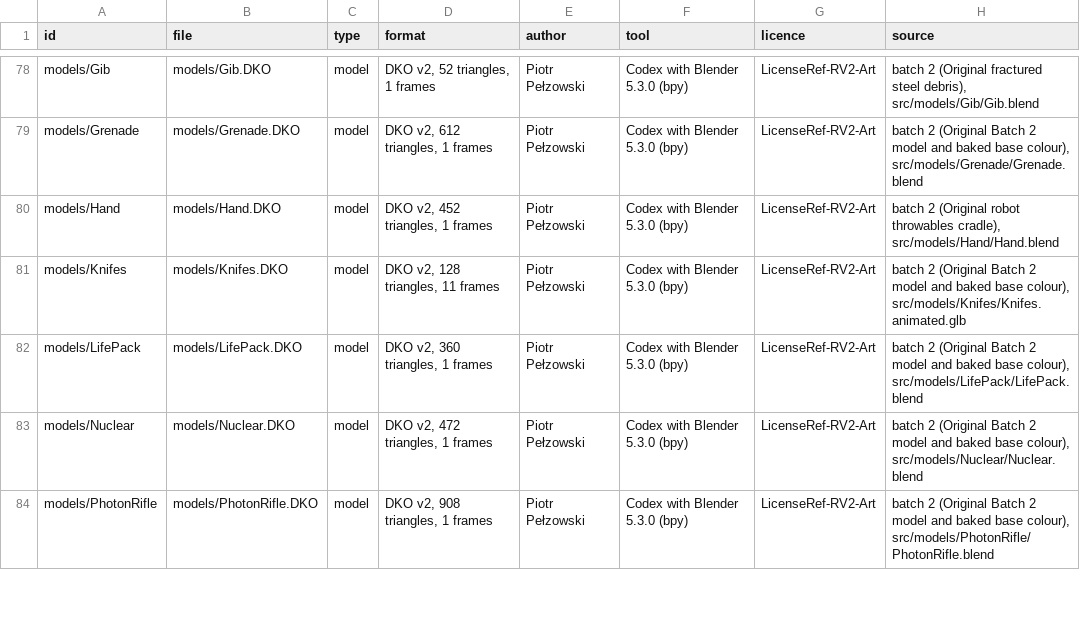
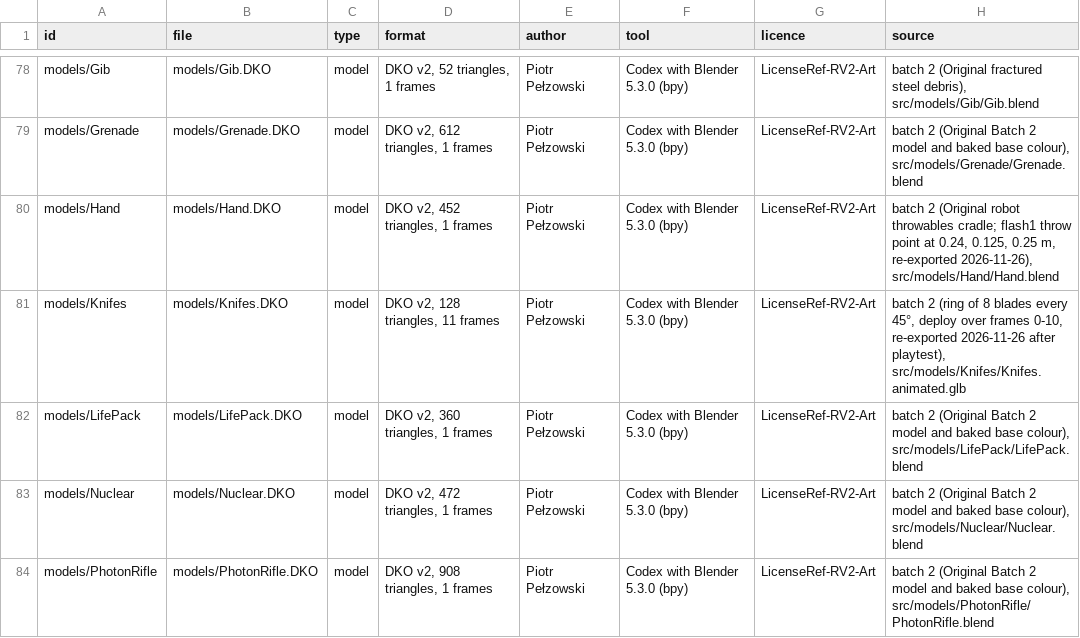
Before and after one commit to Hub-Tansky/rv2-art, a TSV file: pack/main/pack.tsv, drawn as a sheet; only a part is shown, gaps mark what is left out.

Commit message:
feat: art pack 7: knives ring, Hand re-exported with flash1

```diff
--- a/pack/main/pack.tsv
+++ b/pack/main/pack.tsv
@@ -79,4 +79,4 @@ models/Gib	models/Gib.DKO	model	DKO v2, 52 triangles, 1 frames	Piotr Pełzowski
 models/Grenade	models/Grenade.DKO	model	DKO v2, 612 triangles, 1 frames	Piotr Pełzowski	Codex with Blender 5.3.0 (bpy)	LicenseRef-RV2-Art	batch 2 (Original Batch 2 model and baked base colour), src/models/Grenade/Grenade.blend
-models/Hand	models/Hand.DKO	model	DKO v2, 452 triangles, 1 frames	Piotr Pełzowski	Codex with Blender 5.3.0 (bpy)	LicenseRef-RV2-Art	batch 2 (Original robot throwables cradle), src/models/Hand/Hand.blend
-models/Knifes	models/Knifes.DKO	model	DKO v2, 128 triangles, 11 frames	Piotr Pełzowski	Codex with Blender 5.3.0 (bpy)	LicenseRef-RV2-Art	batch 2 (Original Batch 2 model and baked base colour), src/models/Knifes/Knifes.animated.glb
+models/Hand	models/Hand.DKO	model	DKO v2, 452 triangles, 1 frames	Piotr Pełzowski	Codex with Blender 5.3.0 (bpy)	LicenseRef-RV2-Art	batch 2 (Original robot throwables cradle; flash1 throw point at 0.24, 0.125, 0.25 m, re-exported 2026-11-26), src/models/Hand/Hand.blend
+models/Knifes	models/Knifes.DKO	model	DKO v2, 128 triangles, 11 frames	Piotr Pełzowski	Codex with Blender 5.3.0 (bpy)	LicenseRef-RV2-Art	batch 2 (ring of 8 blades every 45°, deploy over frames 0-10, re-exported 2026-11-26 after playtest), src/models/Knifes/Knifes.animated.glb
 models/LifePack	models/LifePack.DKO	model	DKO v2, 360 triangles, 1 frames	Piotr Pełzowski	Codex with Blender 5.3.0 (bpy)	LicenseRef-RV2-Art	batch 2 (Original Batch 2 model and baked base colour), src/models/LifePack/LifePack.blend
```
Also changed, not shown: 9 other files.
